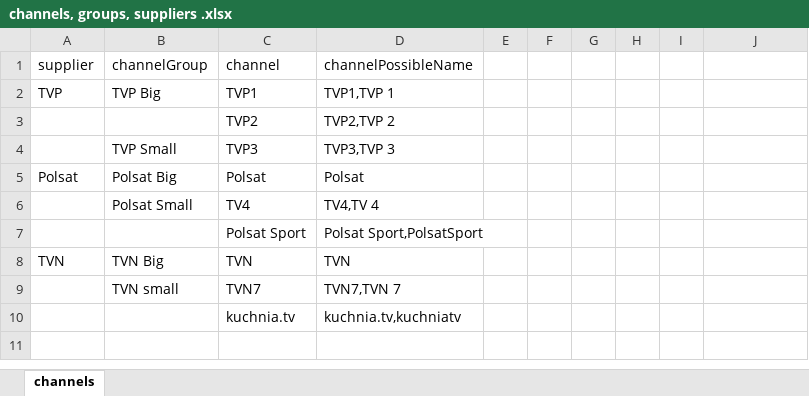
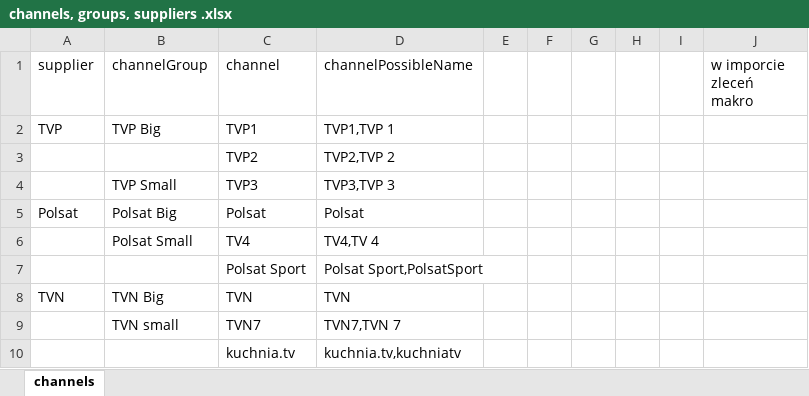
Before and after one commit to MokotowskiGym/OrdersFlowXP, an Excel workbook: project/channels, groups, suppliers .xlsx, sheet channels, drawn as a sheet; values as stored, in another font and other column widths than the file's, no borders; the diff names each change by its address in the sheet, - before the commit and + after, or states it on an @@ line.

```diff
--- a/project/channels, groups, suppliers .xlsx (sheet channels)
+++ b/project/channels, groups, suppliers .xlsx (sheet channels)
-J1: (empty)
+J1: w imporcie zleceń makro
```
Also changed, not shown: 8 other files.
